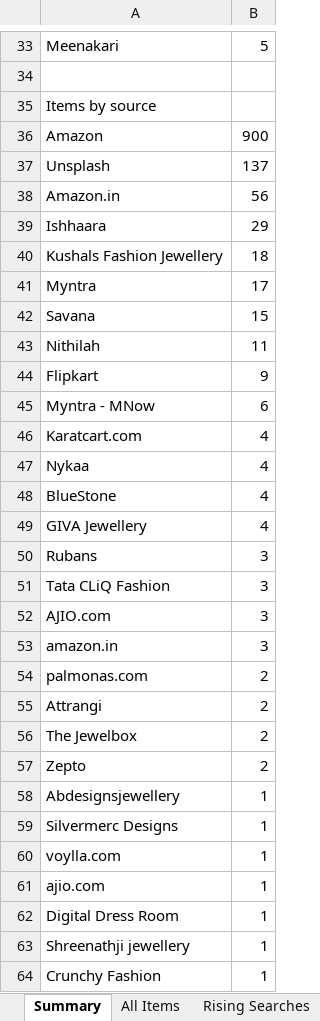
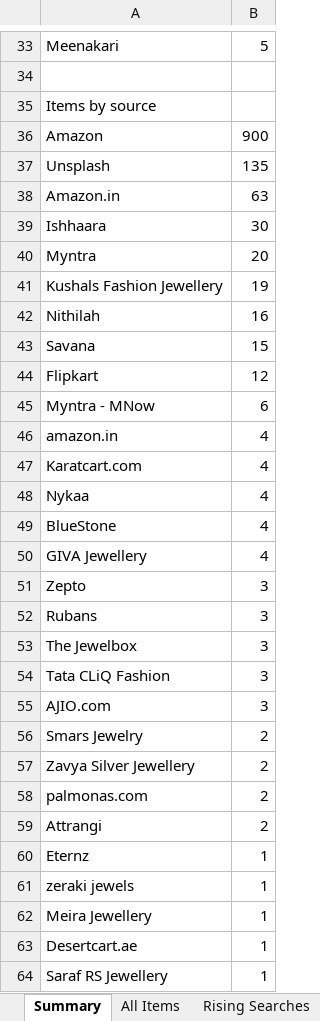
Before and after one commit to PRATS7878/gehnaradar_Updated, an Excel workbook: output/latest.xlsx, sheet Summary, drawn as a sheet; only a part is shown, gaps mark what is left out; the shorter side is filled out with more unchanged rows; values as stored, in another font and other column widths than the file's, no borders; removed rows and columns are numbered as before the commit, all else as after; the diff covers the shown part only; the diff names each change by its address in the sheet, - before the commit and + after, or states it on an @@ line.

```diff
--- a/output/latest.xlsx (sheet Summary)
+++ b/output/latest.xlsx (sheet Summary)
-B37: 137
+B37: 135
-B38: 56
+B38: 63
-B39: 29
+B39: 30
-row 40: Kushals Fashion Jewellery | 18
-B40: 17
+B40: 20
+row 41: Kushals Fashion Jewellery | 19
+row 42: Nithilah | 16
-row 43: Nithilah | 11
-B44: 9
+B44: 12
+row 46: amazon.in | 4
+row 51: Zepto | 3
+row 53: The Jewelbox | 3
-row 53: amazon.in | 3
+row 56: Smars Jewelry | 2
+row 57: Zavya Silver Jewellery | 2
-row 56: The Jewelbox | 2
-row 57: Zepto | 2
+row 60: Eternz | 1
+row 61: zeraki jewels | 1
+row 62: Meira Jewellery | 1
+row 63: Desertcart.ae | 1
@@ row 66 moved to row 64: Saraf RS Jewellery @@
```
Also changed, not shown: 8 added rows, 9 removed rows, 1 moved row and 8 edited cells elsewhere in this sheet, sheet All Items, sheet Source Status, 5 other files.
